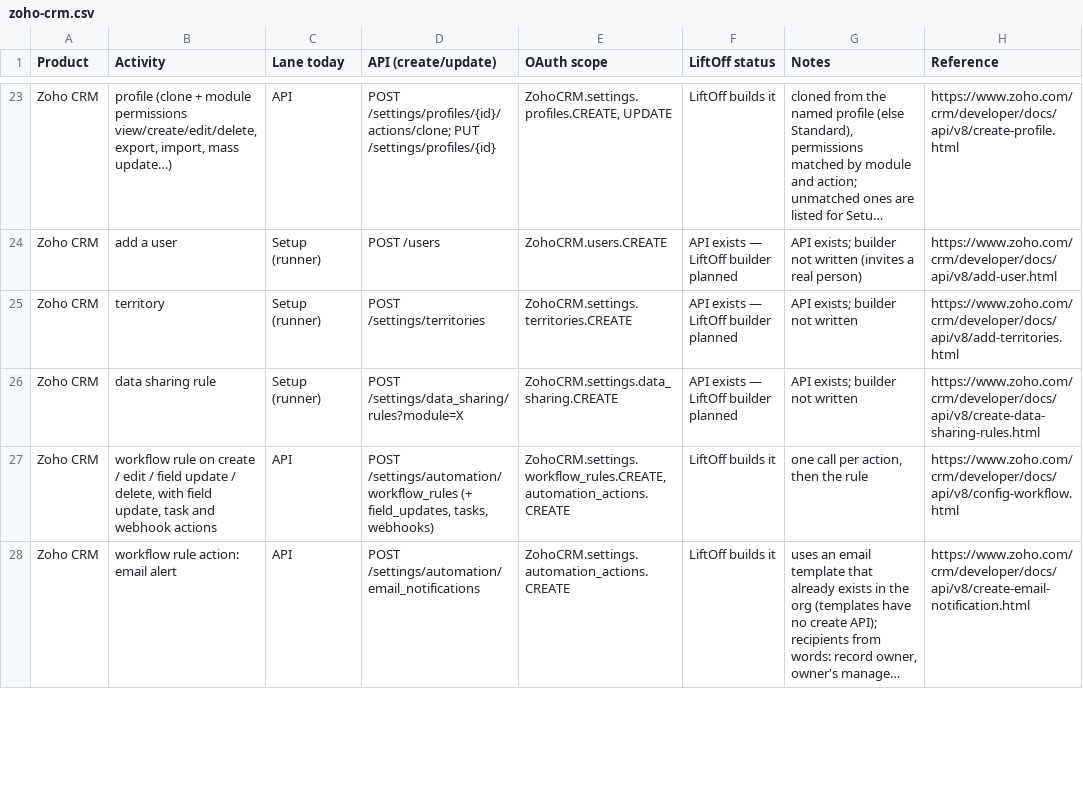
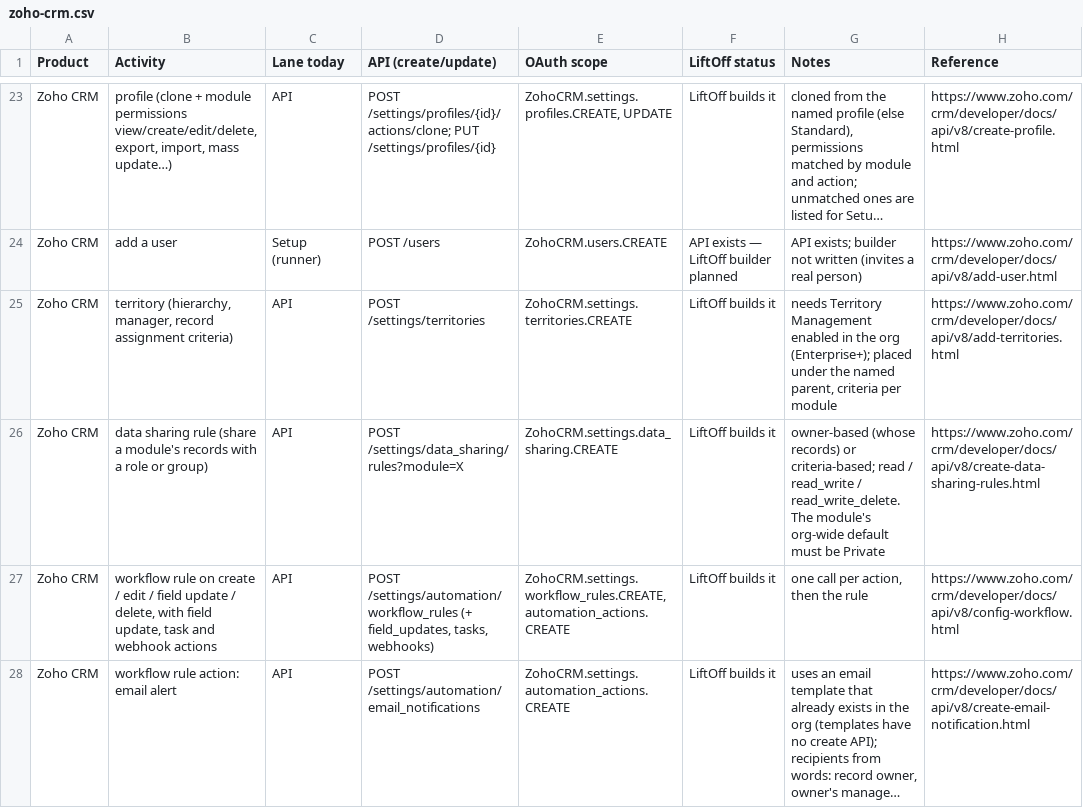
Before and after one commit to dinesh-manivasagam-16035/UATGeneratpr, a CSV file: docs/capabilities/zoho-crm.csv, drawn as a sheet; only a part is shown, gaps mark what is left out; long unchanged cells end in …; the diff names each change by its address in the sheet, - before the commit and + after, or states it on an @@ line.

```diff
--- a/docs/capabilities/zoho-crm.csv
+++ b/docs/capabilities/zoho-crm.csv
-B25 (Activity): territory
+B25 (Activity): territory (hierarchy, manager, record assignment criteria)
-C25:C26 (Lane today): Setup (runner)
+C25:C26 (Lane today): API
-F25:F26 (LiftOff status): API exists — LiftOff builder planned
+F25:F26 (LiftOff status): LiftOff builds it
-G25 (Notes): API exists; builder not written
+G25 (Notes): needs Territory Management enabled in the org (Enterprise+); placed under the named parent, criteria per module
-B26 (Activity): data sharing rule
+B26 (Activity): data sharing rule (share a module's records with a role or group)
-G26 (Notes): API exists; builder not written
+G26 (Notes): owner-based (whose records) or criteria-based; read / read_write / read_write_delete. The module's org-wide default must be Private
```
Also changed, not shown: 11 other files.
